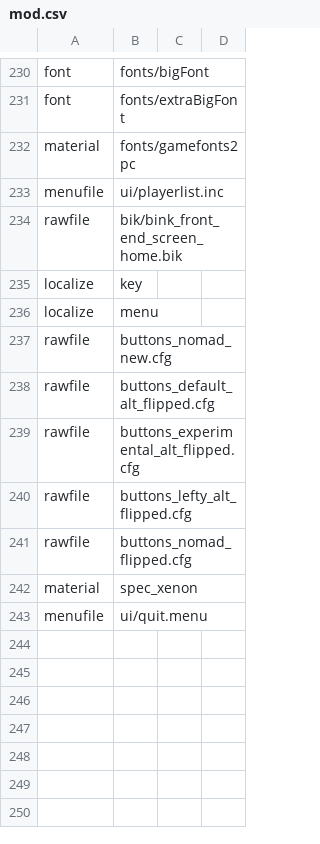
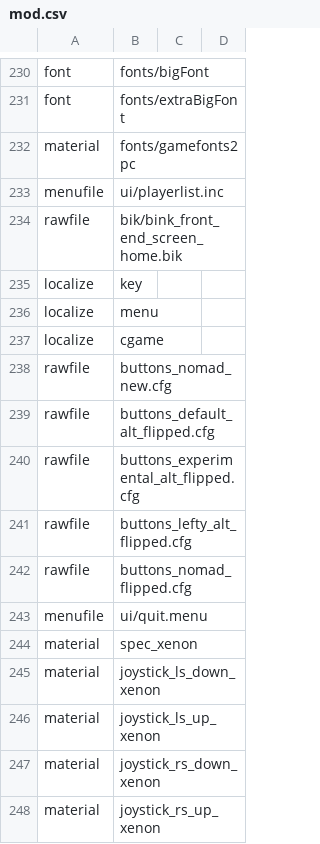
Before and after one commit to JBShady/COD5-Remastered, a CSV file: mods/nazi_zombie_remastered_dlc2/mod.csv, drawn as a sheet; only a part is shown, gaps mark what is left out.

```diff
--- a/mods/nazi_zombie_remastered_dlc2/mod.csv
+++ b/mods/nazi_zombie_remastered_dlc2/mod.csv
@@ -236,2 +236,3 @@ localize,key
 localize,menu
+localize,cgame
 rawfile,buttons_nomad_new.cfg
@@ -241,3 +242,7 @@ rawfile,buttons_lefty_alt_flipped.cfg
 rawfile,buttons_nomad_flipped.cfg
+menufile,ui/quit.menu
 material,spec_xenon
-menufile,ui/quit.menu
+material,joystick_ls_down_xenon
+material,joystick_ls_up_xenon
+material,joystick_rs_down_xenon
+material,joystick_rs_up_xenon
```
Also changed, not shown: mods/nazi_zombie_remastered/mod.csv, mods/nazi_zombie_remastered_dlc1/mod.csv, 1 other file.
